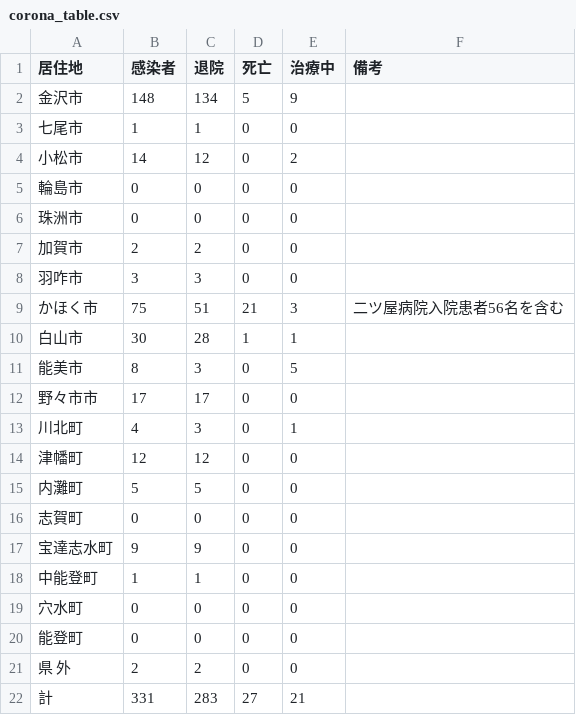
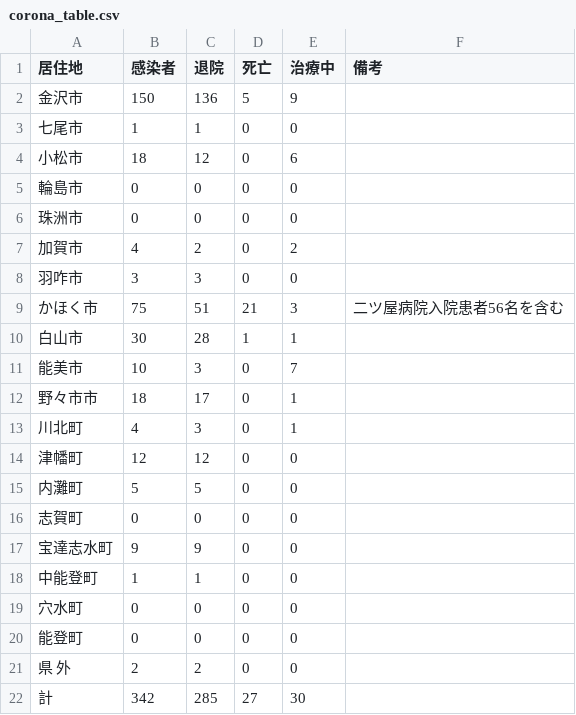
Before and after one commit to Retsuki/covid19-ishikawa-scraper, a CSV file: src/downloads/table_data/corona_table.csv, drawn as a sheet.

```diff
--- a/src/downloads/table_data/corona_table.csv
+++ b/src/downloads/table_data/corona_table.csv
@@ -1,8 +1,8 @@
 居住地,感染者,退院,死亡,治療中,　　　　　　 　　備考
-金沢市,148,134,5,9, 
+金沢市,150,136,5,9, 
 七尾市,1,1,0,0, 
-小松市,14,12,0,2, 
+小松市,18,12,0,6, 
 輪島市,0,0,0,0, 
 珠洲市,0,0,0,0, 
-加賀市,2,2,0,0, 
+加賀市,4,2,0,2, 
 羽咋市,3,3,0,0, 
@@ -10,4 +10,4 @@
 白山市,30,28,1,1, 
-能美市,8,3,0,5, 
-野々市市,17,17,0,0, 
+能美市,10,3,0,7, 
+野々市市,18,17,0,1, 
 川北町,4,3,0,1, 
@@ -21,2 +21,2 @@
 県　 外,2,2,0,0, 
-計,331,283,27,21, 
+計,342,285,27,30, 
```
Also changed, not shown: src/downloads/final_data/total.csv, src/downloads/patients_data/patients.csv, 3 other files.
